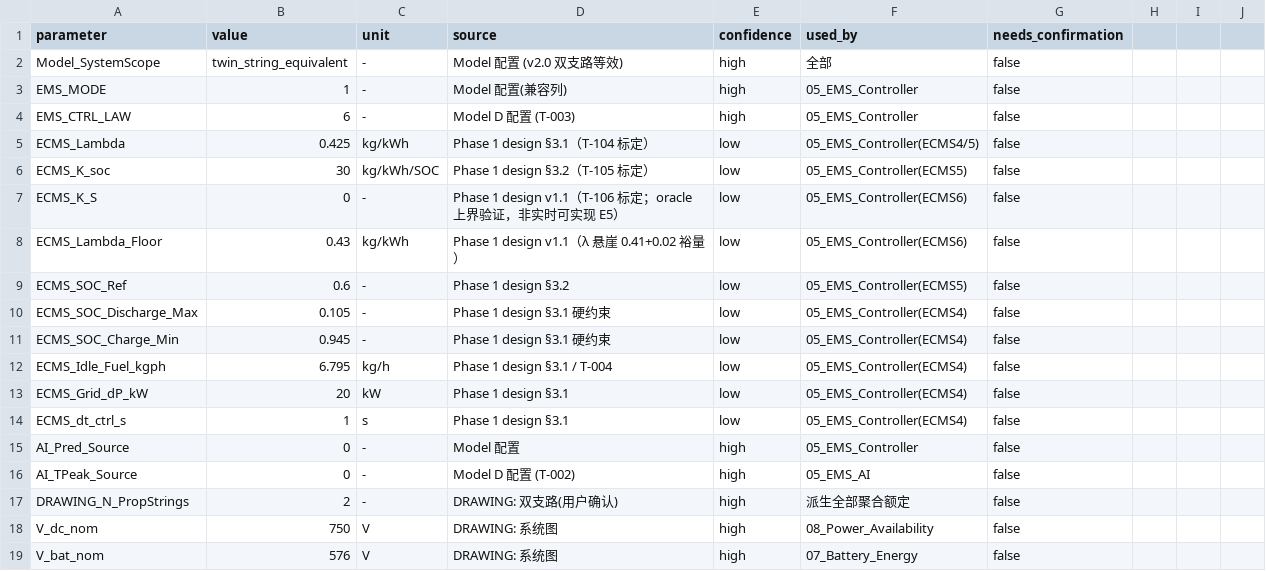
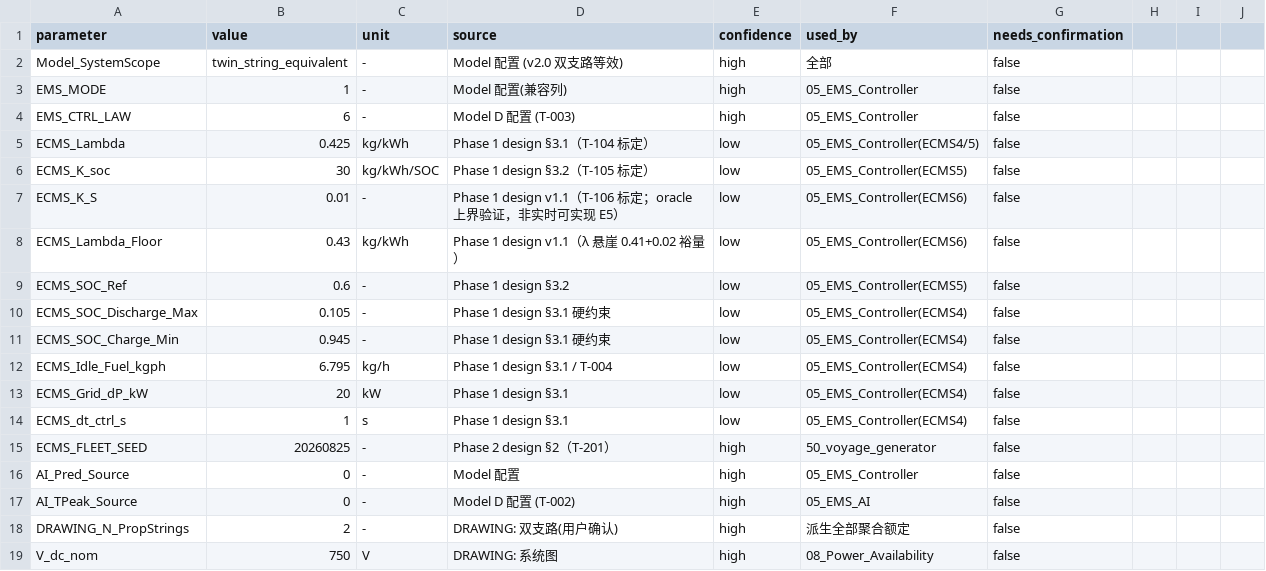
Before and after one commit to realOliverSama/hybrid-ship-ems, a CSV file: model/simulink_modelD/reports/parameter_audit.csv, drawn as a sheet; only a part is shown; the shorter side is filled out with more unchanged rows.

Commit message:
feat(simulink): T-201 航次生成器 + 批量剖面生成（批量后台运行中）
- 生成器：7 类航段积木随机组合，种子 20260825 复现一致，JSON 回读自检 PASS
- 段型分布：upstream 10.3%（Amendment v1.1 送达功率预检后）
- 注入机制：01_Scenario 时间模式表改读 VOYAGE_* base 变量，SimulationInput.setVariable
  逐航次注入免重建（与 run_profile_sim 逐位一致已验证）
- 主 Agent 修复：run_scenario_sim 咽喉同步 VOYAGE_*（防距离场景误用 S20 默认剖面）；
  51 执行核心重写（慢路径 197 s/航次 → 快路径 ~25 s/航次）
- parsim 不可用（无 PCT）→ NFR-202 串行 N=80；小批 4 航次全绿（零降额/闭合<0.01%）

```diff
--- a/model/simulink_modelD/reports/parameter_audit.csv
+++ b/model/simulink_modelD/reports/parameter_audit.csv
@@ -6,3 +6,3 @@ ECMS_Lambda,0.425,kg/kWh,Phase 1 design §3.1（T-104 标定）,low,05_EMS_Contr
 ECMS_K_soc,30,kg/kWh/SOC,Phase 1 design §3.2（T-105 标定）,low,05_EMS_Controller(ECMS5),false
-ECMS_K_S,0,-,Phase 1 design v1.1（T-106 标定；oracle 上界验证，非实时可实现 E5）,low,05_EMS_Controller(ECMS6),false
+ECMS_K_S,0.01,-,Phase 1 design v1.1（T-106 标定；oracle 上界验证，非实时可实现 E5）,low,05_EMS_Controller(ECMS6),false
 ECMS_Lambda_Floor,0.43,kg/kWh,Phase 1 design v1.1（λ 悬崖 0.41+0.02 裕量）,low,05_EMS_Controller(ECMS6),false
@@ -14,2 +14,3 @@ ECMS_Grid_dP_kW,20,kW,Phase 1 design §3.1,low,05_EMS_Controller(ECMS4),false
 ECMS_dt_ctrl_s,1,s,Phase 1 design §3.1,low,05_EMS_Controller(ECMS4),false
+ECMS_FLEET_SEED,20260825,-,Phase 2 design §2（T-201）,high,50_voyage_generator,false
 AI_Pred_Source,0,-,Model 配置,high,05_EMS_Controller,false
```
Also changed, not shown: 12 other files.
